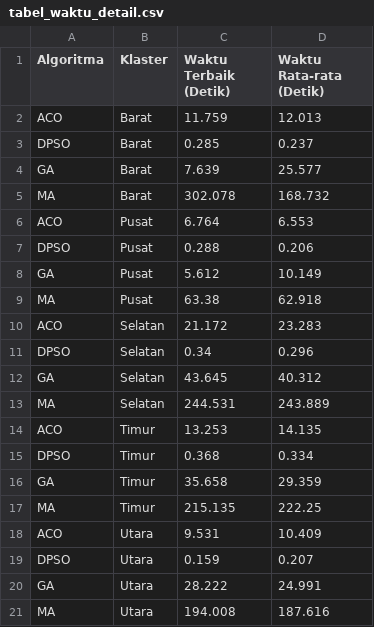
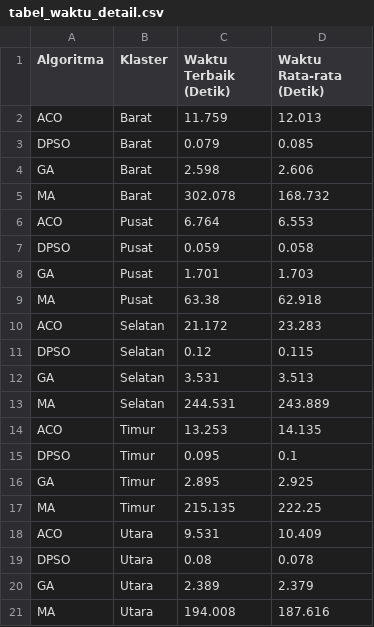
Before and after one commit to divanesia/sc-midterm, a CSV file: eas/collab/tabel_waktu_detail.csv, drawn as a sheet.

```diff
--- a/eas/collab/tabel_waktu_detail.csv
+++ b/eas/collab/tabel_waktu_detail.csv
@@ -2,20 +2,20 @@ Algoritma,Klaster,Waktu Terbaik (Detik),Waktu Rata-rata (Detik)
 ACO,Barat,11.759,12.013
-DPSO,Barat,0.285,0.237
-GA,Barat,7.639,25.577
+DPSO,Barat,0.079,0.085
+GA,Barat,2.598,2.606
 MA,Barat,302.078,168.732
 ACO,Pusat,6.764,6.553
-DPSO,Pusat,0.288,0.206
-GA,Pusat,5.612,10.149
+DPSO,Pusat,0.059,0.058
+GA,Pusat,1.701,1.703
 MA,Pusat,63.38,62.918
 ACO,Selatan,21.172,23.283
-DPSO,Selatan,0.34,0.296
-GA,Selatan,43.645,40.312
+DPSO,Selatan,0.12,0.115
+GA,Selatan,3.531,3.513
 MA,Selatan,244.531,243.889
 ACO,Timur,13.253,14.135
-DPSO,Timur,0.368,0.334
-GA,Timur,35.658,29.359
+DPSO,Timur,0.095,0.1
+GA,Timur,2.895,2.925
 MA,Timur,215.135,222.25
 ACO,Utara,9.531,10.409
-DPSO,Utara,0.159,0.207
-GA,Utara,28.222,24.991
+DPSO,Utara,0.08,0.078
+GA,Utara,2.389,2.379
 MA,Utara,194.008,187.616
```
Also changed, not shown: eas/collab/tabel_jarak_detail.csv, 9 other files.
